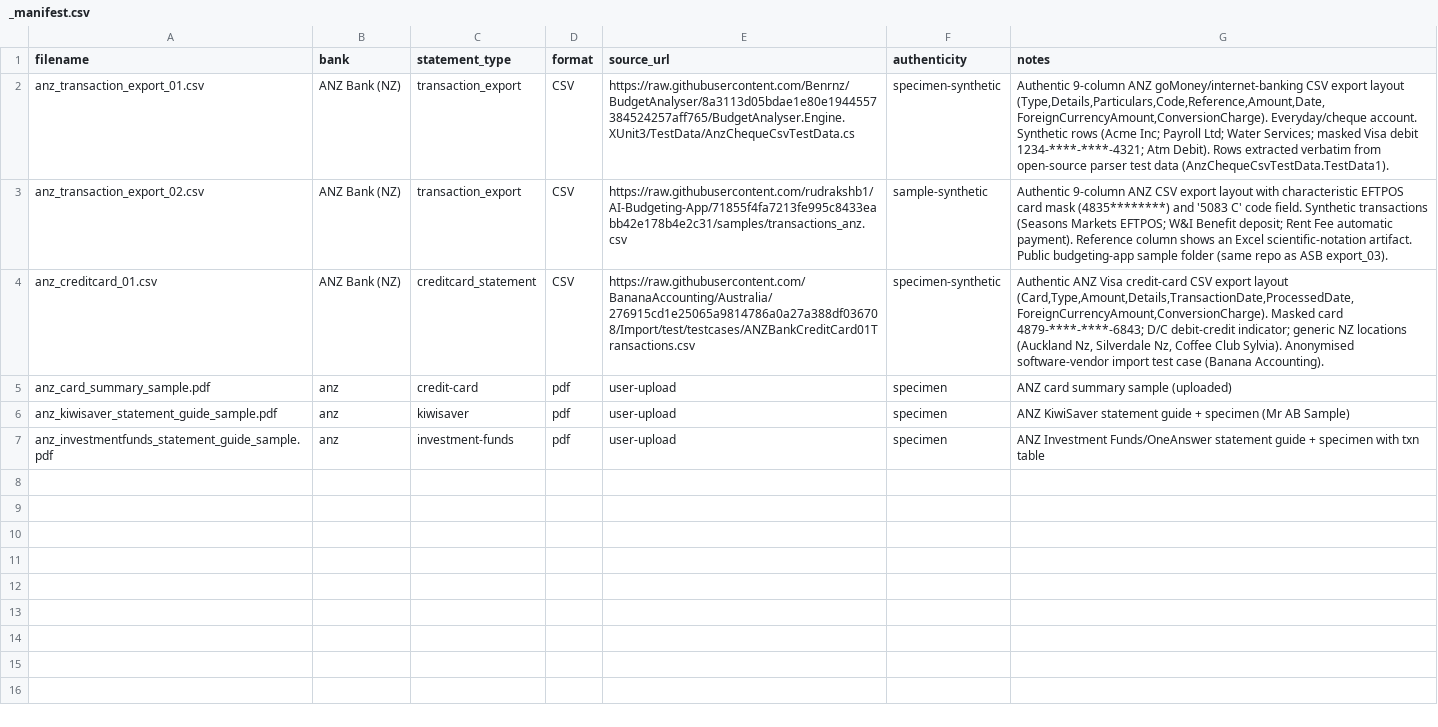
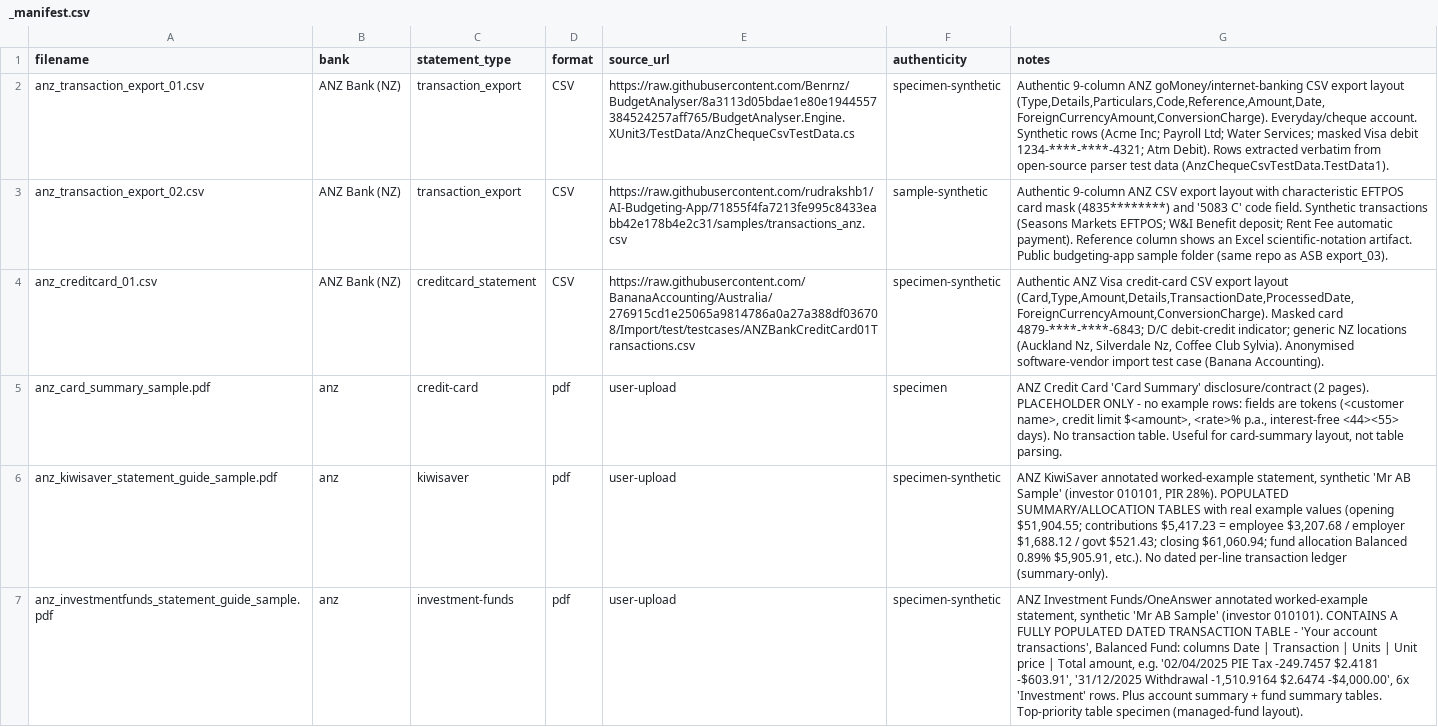
Before and after one commit to Michael-A-Fry/Bank-Statement-OCR, a CSV file: samples/raw/anz/_manifest.csv, drawn as a sheet; only a part is shown; the diff covers the shown part only; the diff names each change by its address in the sheet, - before the commit and + after, or states it on an @@ line.

Commit message:
Characterise sample PDFs in manifests: populated-table vs placeholder; re-attribute guides (SBS/BNZ)

```diff
--- a/samples/raw/anz/_manifest.csv
+++ b/samples/raw/anz/_manifest.csv
-G5 (notes): ANZ card summary sample (uploaded)
+G5 (notes): ANZ Credit Card 'Card Summary' disclosure/contract (2 pages). PLACEHOLDER ONLY - no example rows: fields are tokens (<customer name>, credit limit $<amount>, <rate>% p.a., interest-free <44><55> days). No transaction table. Useful for card-summary layout, not table parsing.
-F6:F7 (authenticity): specimen
+F6:F7 (authenticity): specimen-synthetic
-G6 (notes): ANZ KiwiSaver statement guide + specimen (Mr AB Sample)
+G6 (notes): ANZ KiwiSaver annotated worked-example statement, synthetic 'Mr AB Sample' (investor 010101, PIR 28%). POPULATED SUMMARY/ALLOCATION TABLES with real example values (opening $51,904.55; contributions $5,417.23 = employee $3,207.68 / employer $1,688.12 / govt $521.43; closing $61,060.94; fund allocation Balanced 0.89% $5,905.91, etc.). No dated per-line transaction ledger (summary-only).
-G7 (notes): …Investment Funds/OneAnswer statement guide + specimen with txn table
+G7 (notes): …Investment Funds/OneAnswer annotated worked-example statement, synthetic 'Mr AB Sample' (investor 010101). CONTAINS A FULLY POPULATED DATED TRANSACTION TABLE - 'Your account transactions', Balanced Fund: columns Date | Transaction | Units | Unit price | Total amount, e.g. '02/04/2025 PIE Tax -249.7457 $2.4181 -$603.91', '31/12/2025 Withdrawal -1,510.9164 $2.6474 -$4,000.00', 6x 'Investment' rows. Plus account summary + fund summary tables. Top-priority table specimen (managed-fund layout).
```
Also changed, not shown: 2 added rows elsewhere in this file, samples/raw/_guides/_manifest.csv, samples/raw/asb/_manifest.csv, 25 other files.
